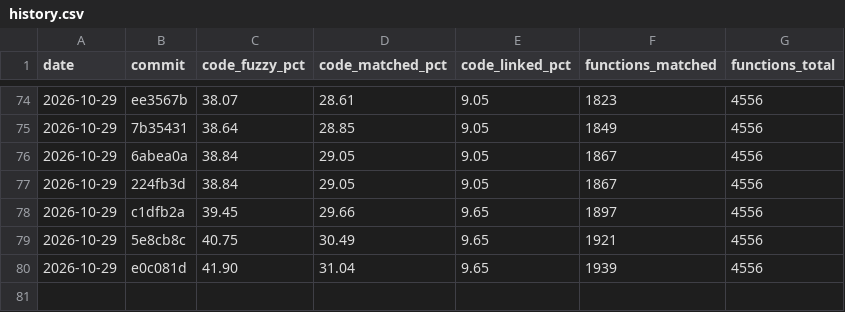
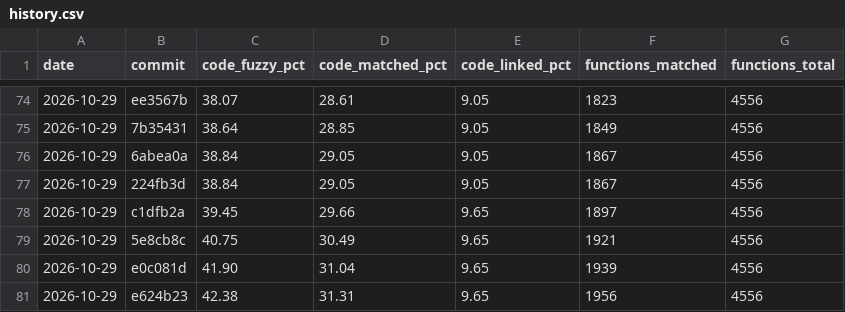
Before and after one commit to YggdrasziI/ts2-castaway-decomp, a CSV file: progress/eur/history.csv, drawn as a sheet; only a part is shown, gaps mark what is left out; the diff names each change by its address in the sheet, - before the commit and + after, or states it on an @@ line.

Commit message:
Record progress after the needs screen unit

```diff
--- a/progress/eur/history.csv
+++ b/progress/eur/history.csv
+row 81: 2026-10-29 | e624b23 | 42.38 | 31.31 | 9.65 | 1956 | 4556
```
Also changed, not shown: 4 other files.
